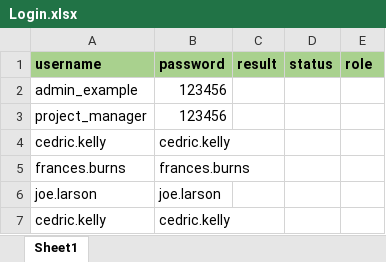
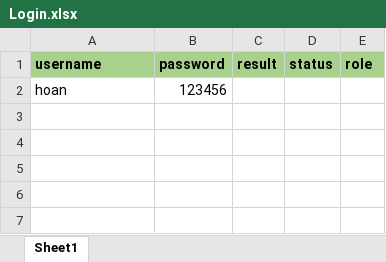
Before and after one commit to Luci-Nguyen/autotest-selenium-allure-extend, an Excel workbook: datatest/Login.xlsx, sheet Sheet1, drawn as a sheet; values as stored, in another font and other column widths than the file's, no borders; removed rows and columns are numbered as before the commit, all else as after; the diff names each change by its address in the sheet, - before the commit and + after, or states it on an @@ line.

Commit message:
"allure extend results"

```diff
--- a/datatest/Login.xlsx (sheet Sheet1)
+++ b/datatest/Login.xlsx (sheet Sheet1)
-row 2: admin_example | 123456
-A2 (username): project_manager
+A2 (username): hoan
-row 4: cedric.kelly | cedric.kelly
-row 5: frances.burns | frances.burns
-row 6: joe.larson | joe.larson
-row 7: cedric.kelly | cedric.kelly
```
Also changed, not shown: 32 other files.
